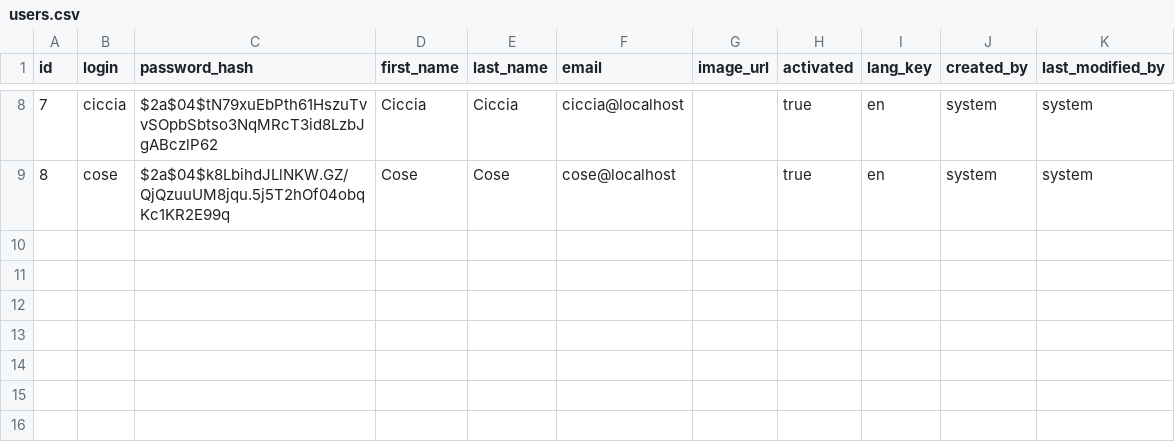
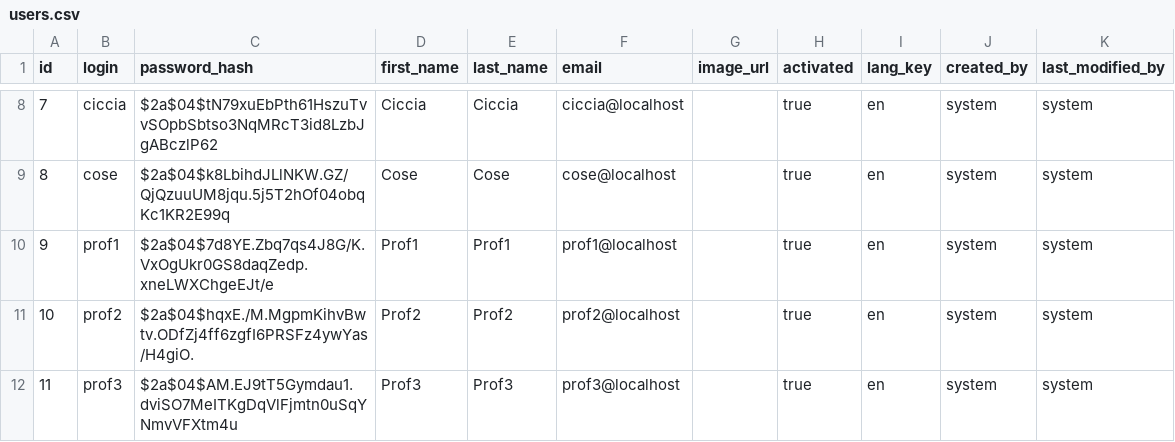
Before and after one commit to noce95/uni, a CSV file: jhipster-app/src/main/resources/config/liquibase/users.csv, drawn as a sheet; only a part is shown, gaps mark what is left out; the diff names each change by its address in the sheet, - before the commit and + after, or states it on an @@ line.

Commit message:
aggiunte relazioni, credo tutte, data base popolato.

```diff
--- a/jhipster-app/src/main/resources/config/liquibase/users.csv
+++ b/jhipster-app/src/main/resources/config/liquibase/users.csv
+row 10: 9 | prof1 | $2a$04$7d8YE.Zbq7qs4J8G/K.VxOgUkr0GS8daqZedp.xneLWXChgeEJt/e | Prof1 | Prof1 | prof1@localhost |  | true | en | system | system
+row 11: 10 | prof2 | $2a$04$hqxE./M.MgpmKihvBwtv.ODfZj4ff6zgfI6PRSFz4ywYas/H4giO. | Prof2 | Prof2 | prof2@localhost |  | true | en | system | system
+row 12: 11 | prof3 | $2a$04$AM.EJ9tT5Gymdau1.dviSO7MeITKgDqVlFjmtn0uSqYNmvVFXtm4u | Prof3 | Prof3 | prof3@localhost |  | true | en | system | system
```
Also changed, not shown: 6 other files.
